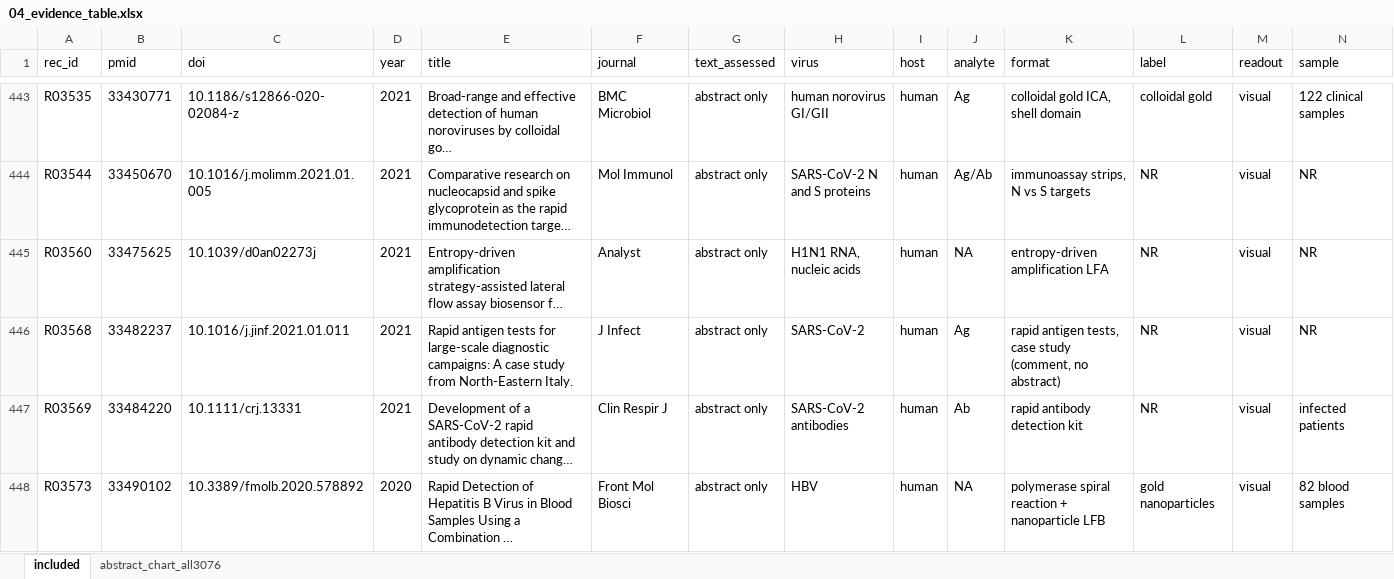
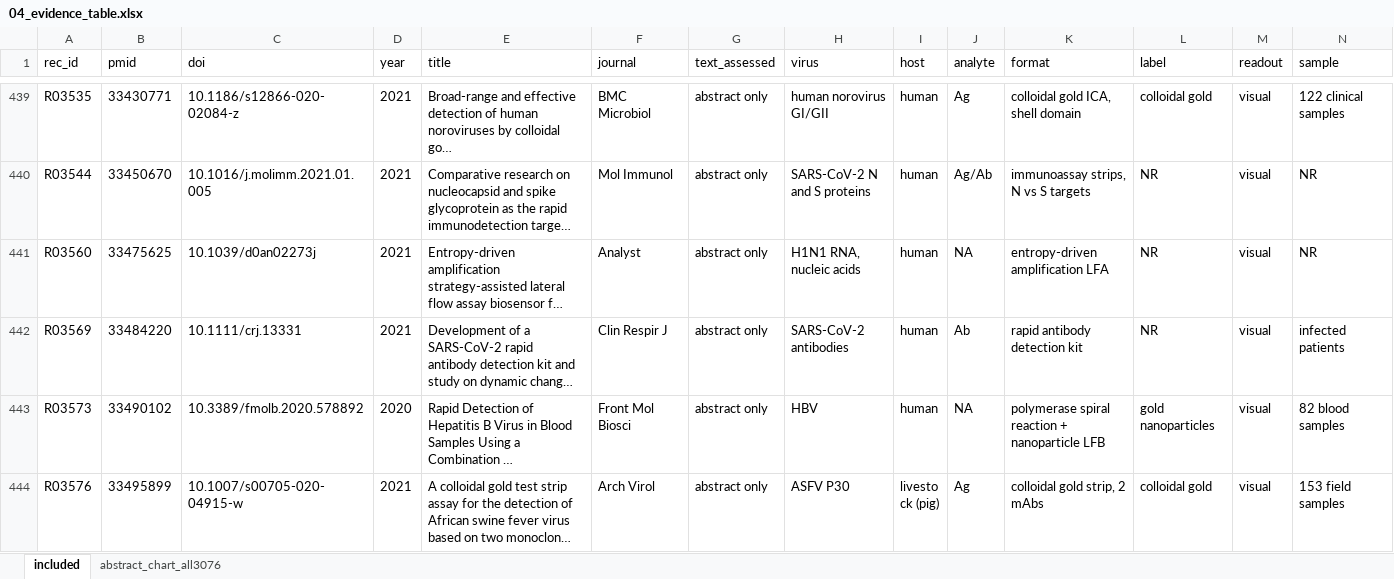
Before and after one commit to nazaninkhazali/R_train, an Excel workbook: lfa-review/04_evidence_table.xlsx, sheet included, drawn as a sheet; only a part is shown, gaps mark what is left out; the shorter side is filled out with more unchanged rows; long unchanged cells end in …; values as stored, in another font and other column widths than the file's, no borders; rows hold the shown columns only; the diff covers the shown part only; the diff names each change by its address in the sheet, - before the commit and + after, or states it on an @@ line.

```diff
--- a/lfa-review/04_evidence_table.xlsx (sheet included)
+++ b/lfa-review/04_evidence_table.xlsx (sheet included)
-row 446: R03568 | 33482237 | 10.1016/j.jinf.2021.01.011 | 2021 | Rapid antigen tests for large-scale diagnostic campaigns: A case study from North-Eastern Italy. | J Infect | abstract only | SARS-CoV-2 | human | Ag | rapid antigen tests, case study (comment, no abstract) | NR | visual | NR
```
Also changed, not shown: 20 removed rows elsewhere in this sheet, 3 other files.
